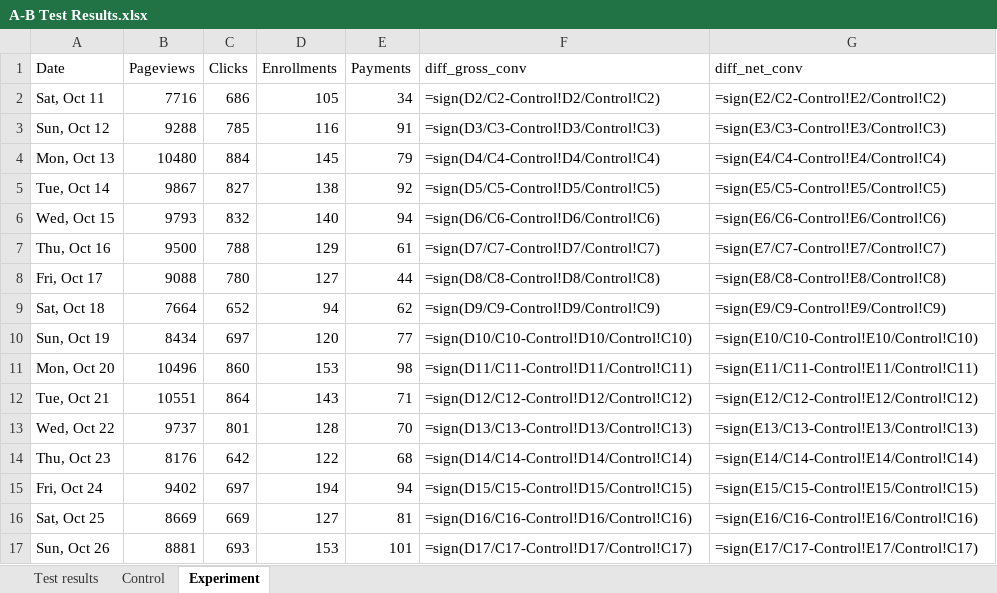
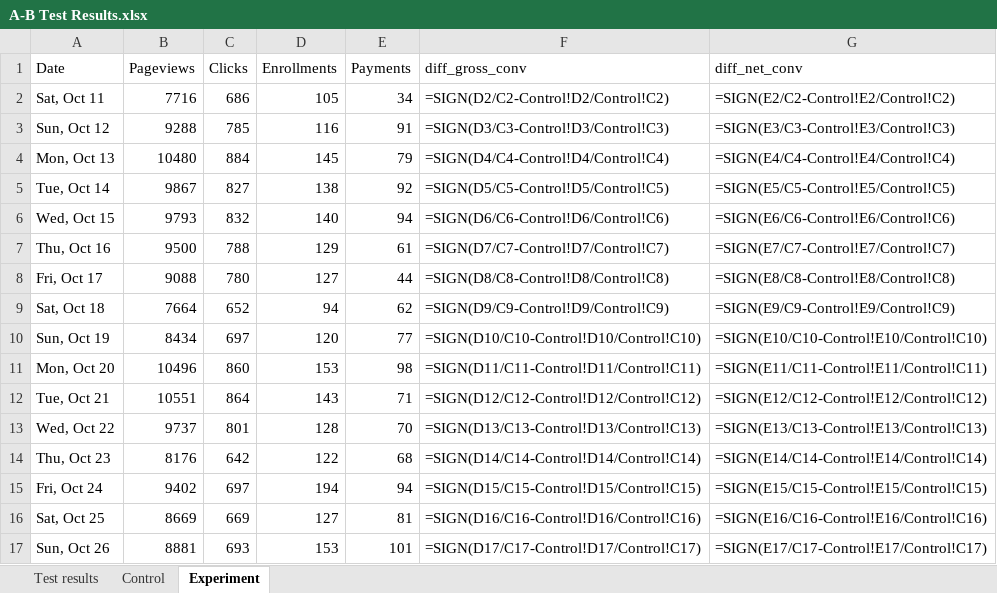
Before and after one commit to smblance/ab_test, an Excel workbook: A-B Test Results.xlsx, sheet Experiment, drawn as a sheet; only a part is shown; values as stored, in another font and other column widths than the file's, no borders; formulas are shown in place of their values; charts and pictures not drawn; the diff covers the shown part only; the diff names each change by its address in the sheet, - before the commit and + after, or states it on an @@ line.

```diff
--- a/A-B Test Results.xlsx (sheet Experiment)
+++ b/A-B Test Results.xlsx (sheet Experiment)
-F2 (diff_gross_conv): =sign(D2/C2-Control!D2/Control!C2)
+F2 (diff_gross_conv): =SIGN(D2/C2-Control!D2/Control!C2)
-G2 (diff_net_conv): =sign(E2/C2-Control!E2/Control!C2)
+G2 (diff_net_conv): =SIGN(E2/C2-Control!E2/Control!C2)
-F3 (diff_gross_conv): =sign(D3/C3-Control!D3/Control!C3)
+F3 (diff_gross_conv): =SIGN(D3/C3-Control!D3/Control!C3)
-G3 (diff_net_conv): =sign(E3/C3-Control!E3/Control!C3)
+G3 (diff_net_conv): =SIGN(E3/C3-Control!E3/Control!C3)
-F4 (diff_gross_conv): =sign(D4/C4-Control!D4/Control!C4)
+F4 (diff_gross_conv): =SIGN(D4/C4-Control!D4/Control!C4)
-G4 (diff_net_conv): =sign(E4/C4-Control!E4/Control!C4)
+G4 (diff_net_conv): =SIGN(E4/C4-Control!E4/Control!C4)
-F5 (diff_gross_conv): =sign(D5/C5-Control!D5/Control!C5)
+F5 (diff_gross_conv): =SIGN(D5/C5-Control!D5/Control!C5)
-G5 (diff_net_conv): =sign(E5/C5-Control!E5/Control!C5)
+G5 (diff_net_conv): =SIGN(E5/C5-Control!E5/Control!C5)
-F6 (diff_gross_conv): =sign(D6/C6-Control!D6/Control!C6)
+F6 (diff_gross_conv): =SIGN(D6/C6-Control!D6/Control!C6)
-G6 (diff_net_conv): =sign(E6/C6-Control!E6/Control!C6)
+G6 (diff_net_conv): =SIGN(E6/C6-Control!E6/Control!C6)
-F7 (diff_gross_conv): =sign(D7/C7-Control!D7/Control!C7)
+F7 (diff_gross_conv): =SIGN(D7/C7-Control!D7/Control!C7)
-G7 (diff_net_conv): =sign(E7/C7-Control!E7/Control!C7)
+G7 (diff_net_conv): =SIGN(E7/C7-Control!E7/Control!C7)
-F8 (diff_gross_conv): =sign(D8/C8-Control!D8/Control!C8)
+F8 (diff_gross_conv): =SIGN(D8/C8-Control!D8/Control!C8)
-G8 (diff_net_conv): =sign(E8/C8-Control!E8/Control!C8)
+G8 (diff_net_conv): =SIGN(E8/C8-Control!E8/Control!C8)
-F9 (diff_gross_conv): =sign(D9/C9-Control!D9/Control!C9)
+F9 (diff_gross_conv): =SIGN(D9/C9-Control!D9/Control!C9)
-G9 (diff_net_conv): =sign(E9/C9-Control!E9/Control!C9)
+G9 (diff_net_conv): =SIGN(E9/C9-Control!E9/Control!C9)
-F10 (diff_gross_conv): =sign(D10/C10-Control!D10/Control!C10)
+F10 (diff_gross_conv): =SIGN(D10/C10-Control!D10/Control!C10)
-G10 (diff_net_conv): =sign(E10/C10-Control!E10/Control!C10)
+G10 (diff_net_conv): =SIGN(E10/C10-Control!E10/Control!C10)
-F11 (diff_gross_conv): =sign(D11/C11-Control!D11/Control!C11)
+F11 (diff_gross_conv): =SIGN(D11/C11-Control!D11/Control!C11)
-G11 (diff_net_conv): =sign(E11/C11-Control!E11/Control!C11)
+G11 (diff_net_conv): =SIGN(E11/C11-Control!E11/Control!C11)
-F12 (diff_gross_conv): =sign(D12/C12-Control!D12/Control!C12)
+F12 (diff_gross_conv): =SIGN(D12/C12-Control!D12/Control!C12)
-G12 (diff_net_conv): =sign(E12/C12-Control!E12/Control!C12)
+G12 (diff_net_conv): =SIGN(E12/C12-Control!E12/Control!C12)
-F13 (diff_gross_conv): =sign(D13/C13-Control!D13/Control!C13)
+F13 (diff_gross_conv): =SIGN(D13/C13-Control!D13/Control!C13)
-G13 (diff_net_conv): =sign(E13/C13-Control!E13/Control!C13)
+G13 (diff_net_conv): =SIGN(E13/C13-Control!E13/Control!C13)
-F14 (diff_gross_conv): =sign(D14/C14-Control!D14/Control!C14)
+F14 (diff_gross_conv): =SIGN(D14/C14-Control!D14/Control!C14)
-G14 (diff_net_conv): =sign(E14/C14-Control!E14/Control!C14)
+G14 (diff_net_conv): =SIGN(E14/C14-Control!E14/Control!C14)
-F15 (diff_gross_conv): =sign(D15/C15-Control!D15/Control!C15)
+F15 (diff_gross_conv): =SIGN(D15/C15-Control!D15/Control!C15)
-G15 (diff_net_conv): =sign(E15/C15-Control!E15/Control!C15)
+G15 (diff_net_conv): =SIGN(E15/C15-Control!E15/Control!C15)
-F16 (diff_gross_conv): =sign(D16/C16-Control!D16/Control!C16)
+F16 (diff_gross_conv): =SIGN(D16/C16-Control!D16/Control!C16)
-G16 (diff_net_conv): =sign(E16/C16-Control!E16/Control!C16)
+G16 (diff_net_conv): =SIGN(E16/C16-Control!E16/Control!C16)
-F17 (diff_gross_conv): =sign(D17/C17-Control!D17/Control!C17)
+F17 (diff_gross_conv): =SIGN(D17/C17-Control!D17/Control!C17)
-G17 (diff_net_conv): =sign(E17/C17-Control!E17/Control!C17)
+G17 (diff_net_conv): =SIGN(E17/C17-Control!E17/Control!C17)
```
Also changed, not shown: 16 edited cells elsewhere in this sheet, sheet Test results, charts or pictures, 5 other files.
